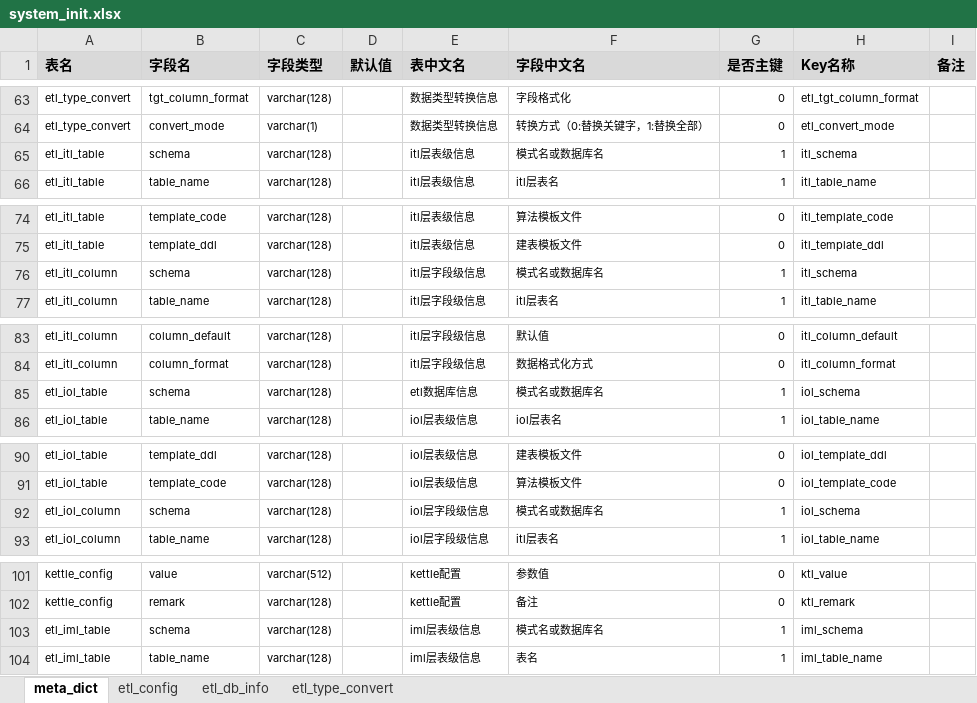
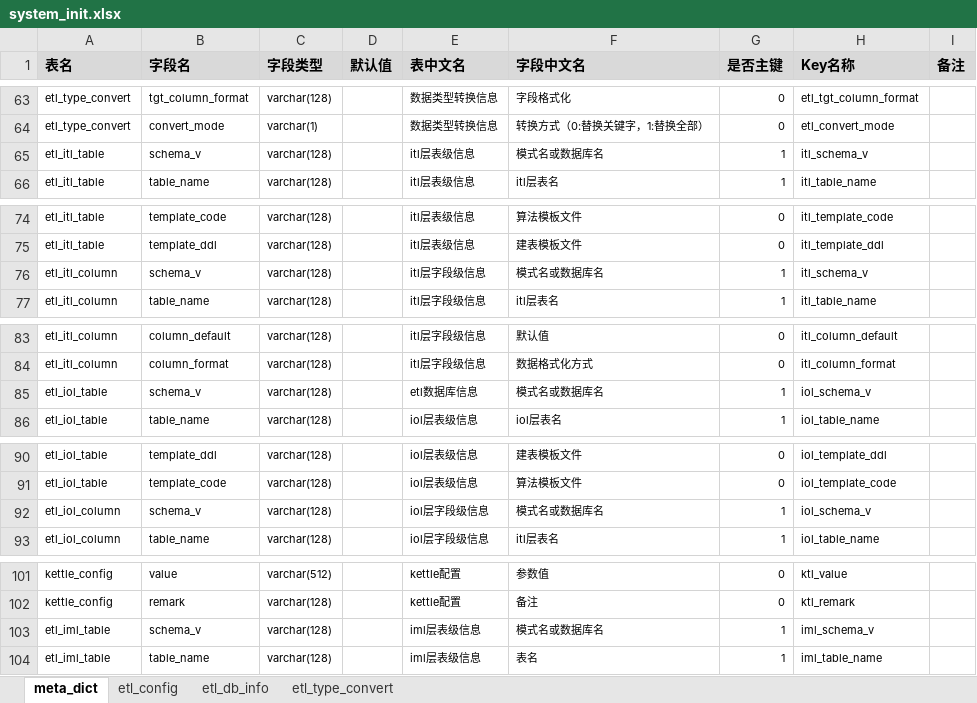
Before and after one commit to jykggtkk/Python, an Excel workbook: etlutil/system_init.xlsx, sheet meta_dict, drawn as a sheet; only a part is shown, gaps mark what is left out; values as stored, in another font and other column widths than the file's, no borders; conditional formats not drawn; the diff covers the shown part only; the diff names each change by its address in the sheet, - before the commit and + after, or states it on an @@ line.

```diff
--- a/etlutil/system_init.xlsx (sheet meta_dict)
+++ b/etlutil/system_init.xlsx (sheet meta_dict)
-B65 (字段名): schema
+B65 (字段名): schema_v
-H65 (Key名称): itl_schema
+H65 (Key名称): itl_schema_v
-B76 (字段名): schema
+B76 (字段名): schema_v
-H76 (Key名称): itl_schema
+H76 (Key名称): itl_schema_v
-B85 (字段名): schema
+B85 (字段名): schema_v
-H85 (Key名称): iol_schema
+H85 (Key名称): iol_schema_v
-B92 (字段名): schema
+B92 (字段名): schema_v
-H92 (Key名称): iol_schema
+H92 (Key名称): iol_schema_v
-B103 (字段名): schema
+B103 (字段名): schema_v
-H103 (Key名称): iml_schema
+H103 (Key名称): iml_schema_v
```
Also changed, not shown: 26 edited cells elsewhere in this sheet, 2 other files.
